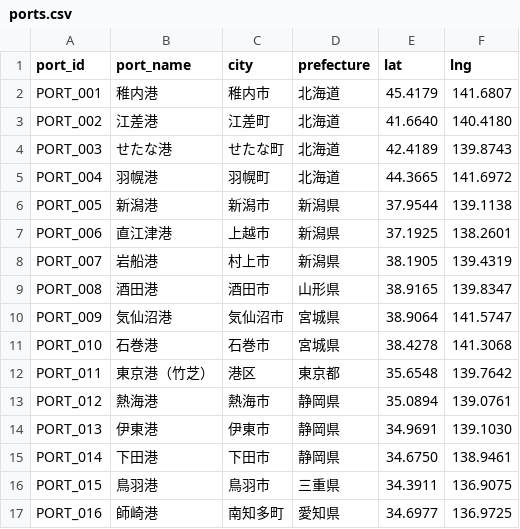
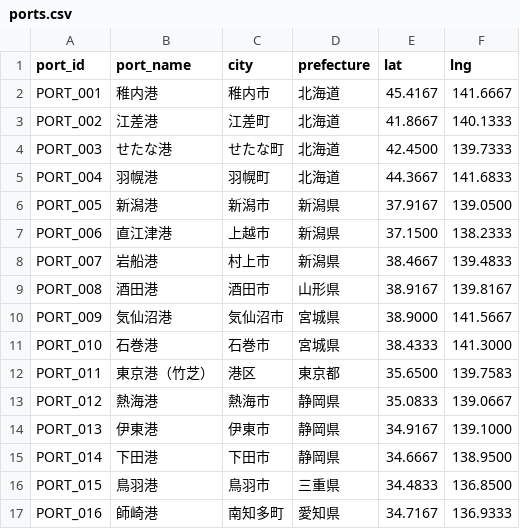
Before and after one commit to wherethereisawillthereisaway2026/car-ferry-map, a CSV file: data/ports.csv, drawn as a sheet; only a part is shown; the diff covers the shown part only.

```diff
--- a/data/ports.csv
+++ b/data/ports.csv
@@ -1,17 +1,17 @@
 port_id,port_name,city,prefecture,lat,lng
-PORT_001,稚内港,稚内市,北海道,45.4179,141.6807
-PORT_002,江差港,江差町,北海道,41.6640,140.4180
-PORT_003,せたな港,せたな町,北海道,42.4189,139.8743
-PORT_004,羽幌港,羽幌町,北海道,44.3665,141.6972
-PORT_005,新潟港,新潟市,新潟県,37.9544,139.1138
-PORT_006,直江津港,上越市,新潟県,37.1925,138.2601
-PORT_007,岩船港,村上市,新潟県,38.1905,139.4319
-PORT_008,酒田港,酒田市,山形県,38.9165,139.8347
-PORT_009,気仙沼港,気仙沼市,宮城県,38.9064,141.5747
-PORT_010,石巻港,石巻市,宮城県,38.4278,141.3068
-PORT_011,東京港（竹芝）,港区,東京都,35.6548,139.7642
-PORT_012,熱海港,熱海市,静岡県,35.0894,139.0761
-PORT_013,伊東港,伊東市,静岡県,34.9691,139.1030
-PORT_014,下田港,下田市,静岡県,34.6750,138.9461
-PORT_015,鳥羽港,鳥羽市,三重県,34.3911,136.9075
-PORT_016,師崎港,南知多町,愛知県,34.6977,136.9725
+PORT_001,稚内港,稚内市,北海道,45.4167,141.6667
+PORT_002,江差港,江差町,北海道,41.8667,140.1333
+PORT_003,せたな港,せたな町,北海道,42.4500,139.7333
+PORT_004,羽幌港,羽幌町,北海道,44.3667,141.6833
+PORT_005,新潟港,新潟市,新潟県,37.9167,139.0500
+PORT_006,直江津港,上越市,新潟県,37.1500,138.2333
+PORT_007,岩船港,村上市,新潟県,38.4667,139.4833
+PORT_008,酒田港,酒田市,山形県,38.9167,139.8167
+PORT_009,気仙沼港,気仙沼市,宮城県,38.9000,141.5667
+PORT_010,石巻港,石巻市,宮城県,38.4333,141.3000
+PORT_011,東京港（竹芝）,港区,東京都,35.6500,139.7583
+PORT_012,熱海港,熱海市,静岡県,35.0833,139.0667
+PORT_013,伊東港,伊東市,静岡県,34.9167,139.1000
+PORT_014,下田港,下田市,静岡県,34.6667,138.9500
+PORT_015,鳥羽港,鳥羽市,三重県,34.4833,136.8500
+PORT_016,師崎港,南知多町,愛知県,34.7167,136.9333
```
Also changed, not shown: 1 added row and 114 edited cells elsewhere in this file, data/islands.csv, data/routes.csv, 7 other files.
